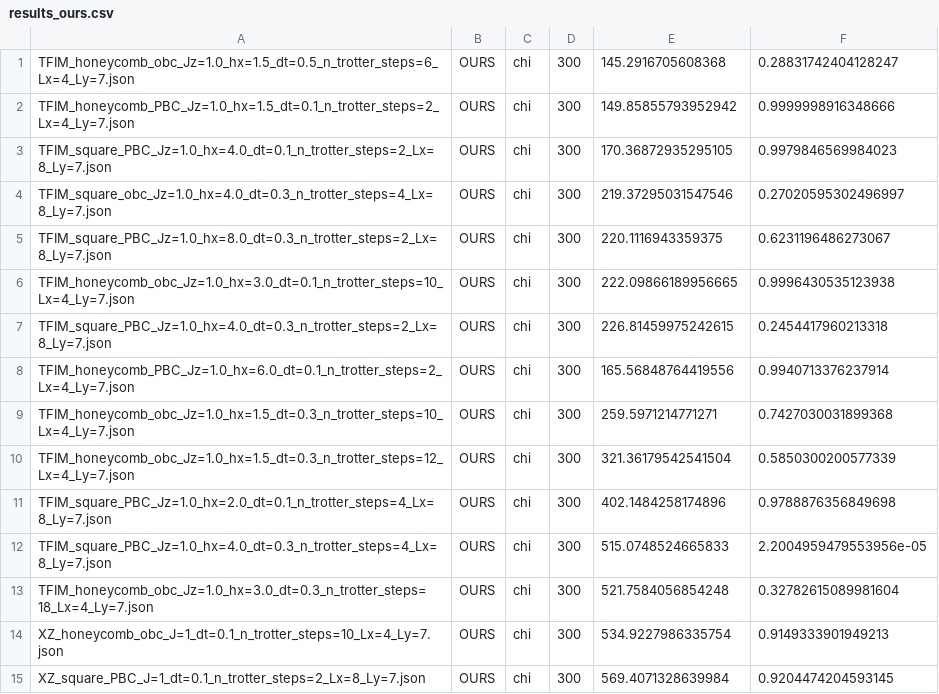
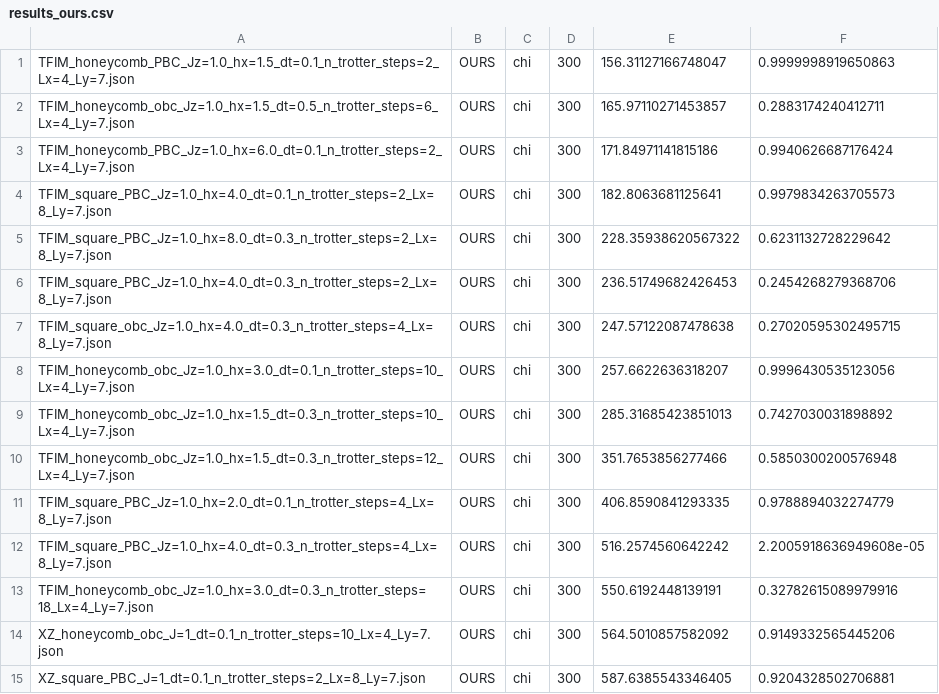
Before and after one commit to CQCL/benchmarking_cuTN, a CSV file: Results/chi300/results_ours.csv, drawn as a sheet; only a part is shown; the diff covers the shown part only.

Commit message:
Updated results for pytket-cutensornet after disabling absolute cutoff truncation

```diff
--- a/Results/chi300/results_ours.csv
+++ b/Results/chi300/results_ours.csv
@@ -1,15 +1,15 @@
-TFIM_honeycomb_obc_Jz=1.0_hx=1.5_dt=0.5_n_trotter_steps=6_Lx=4_Ly=7.json,OURS,chi,300,145.2916705608368,0.28831742404128247
-TFIM_honeycomb_PBC_Jz=1.0_hx=1.5_dt=0.1_n_trotter_steps=2_Lx=4_Ly=7.json,OURS,chi,300,149.85855793952942,0.9999998916348666
-TFIM_square_PBC_Jz=1.0_hx=4.0_dt=0.1_n_trotter_steps=2_Lx=8_Ly=7.json,OURS,chi,300,170.36872935295105,0.9979846569984023
-TFIM_square_obc_Jz=1.0_hx=4.0_dt=0.3_n_trotter_steps=4_Lx=8_Ly=7.json,OURS,chi,300,219.37295031547546,0.27020595302496997
-TFIM_square_PBC_Jz=1.0_hx=8.0_dt=0.3_n_trotter_steps=2_Lx=8_Ly=7.json,OURS,chi,300,220.1116943359375,0.6231196486273067
-TFIM_honeycomb_obc_Jz=1.0_hx=3.0_dt=0.1_n_trotter_steps=10_Lx=4_Ly=7.json,OURS,chi,300,222.09866189956665,0.9996430535123938
-TFIM_square_PBC_Jz=1.0_hx=4.0_dt=0.3_n_trotter_steps=2_Lx=8_Ly=7.json,OURS,chi,300,226.81459975242615,0.2454417960213318
-TFIM_honeycomb_PBC_Jz=1.0_hx=6.0_dt=0.1_n_trotter_steps=2_Lx=4_Ly=7.json,OURS,chi,300,165.56848764419556,0.9940713376237914
-TFIM_honeycomb_obc_Jz=1.0_hx=1.5_dt=0.3_n_trotter_steps=10_Lx=4_Ly=7.json,OURS,chi,300,259.5971214771271,0.7427030031899368
-TFIM_honeycomb_obc_Jz=1.0_hx=1.5_dt=0.3_n_trotter_steps=12_Lx=4_Ly=7.json,OURS,chi,300,321.36179542541504,0.5850300200577339
-TFIM_square_PBC_Jz=1.0_hx=2.0_dt=0.1_n_trotter_steps=4_Lx=8_Ly=7.json,OURS,chi,300,402.1484258174896,0.9788876356849698
-TFIM_square_PBC_Jz=1.0_hx=4.0_dt=0.3_n_trotter_steps=4_Lx=8_Ly=7.json,OURS,chi,300,515.0748524665833,2.2004959479553956e-05
-TFIM_honeycomb_obc_Jz=1.0_hx=3.0_dt=0.3_n_trotter_steps=18_Lx=4_Ly=7.json,OURS,chi,300,521.7584056854248,0.32782615089981604
-XZ_honeycomb_obc_J=1_dt=0.1_n_trotter_steps=10_Lx=4_Ly=7.json,OURS,chi,300,534.9227986335754,0.9149333901949213
-XZ_square_PBC_J=1_dt=0.1_n_trotter_steps=2_Lx=8_Ly=7.json,OURS,chi,300,569.4071328639984,0.9204474204593145
+TFIM_honeycomb_PBC_Jz=1.0_hx=1.5_dt=0.1_n_trotter_steps=2_Lx=4_Ly=7.json,OURS,chi,300,156.31127166748047,0.9999998919650863
+TFIM_honeycomb_obc_Jz=1.0_hx=1.5_dt=0.5_n_trotter_steps=6_Lx=4_Ly=7.json,OURS,chi,300,165.97110271453857,0.2883174240412711
+TFIM_honeycomb_PBC_Jz=1.0_hx=6.0_dt=0.1_n_trotter_steps=2_Lx=4_Ly=7.json,OURS,chi,300,171.84971141815186,0.9940626687176424
+TFIM_square_PBC_Jz=1.0_hx=4.0_dt=0.1_n_trotter_steps=2_Lx=8_Ly=7.json,OURS,chi,300,182.8063681125641,0.9979834263705573
+TFIM_square_PBC_Jz=1.0_hx=8.0_dt=0.3_n_trotter_steps=2_Lx=8_Ly=7.json,OURS,chi,300,228.35938620567322,0.6231132728229642
+TFIM_square_PBC_Jz=1.0_hx=4.0_dt=0.3_n_trotter_steps=2_Lx=8_Ly=7.json,OURS,chi,300,236.51749682426453,0.2454268279368706
+TFIM_square_obc_Jz=1.0_hx=4.0_dt=0.3_n_trotter_steps=4_Lx=8_Ly=7.json,OURS,chi,300,247.57122087478638,0.27020595302495715
+TFIM_honeycomb_obc_Jz=1.0_hx=3.0_dt=0.1_n_trotter_steps=10_Lx=4_Ly=7.json,OURS,chi,300,257.6622636318207,0.9996430535123056
+TFIM_honeycomb_obc_Jz=1.0_hx=1.5_dt=0.3_n_trotter_steps=10_Lx=4_Ly=7.json,OURS,chi,300,285.31685423851013,0.7427030031898892
+TFIM_honeycomb_obc_Jz=1.0_hx=1.5_dt=0.3_n_trotter_steps=12_Lx=4_Ly=7.json,OURS,chi,300,351.7653856277466,0.5850300200576948
+TFIM_square_PBC_Jz=1.0_hx=2.0_dt=0.1_n_trotter_steps=4_Lx=8_Ly=7.json,OURS,chi,300,406.8590841293335,0.9788894032274779
+TFIM_square_PBC_Jz=1.0_hx=4.0_dt=0.3_n_trotter_steps=4_Lx=8_Ly=7.json,OURS,chi,300,516.2574560642242,2.2005918636949608e-05
+TFIM_honeycomb_obc_Jz=1.0_hx=3.0_dt=0.3_n_trotter_steps=18_Lx=4_Ly=7.json,OURS,chi,300,550.6192448139191,0.32782615089979916
+XZ_honeycomb_obc_J=1_dt=0.1_n_trotter_steps=10_Lx=4_Ly=7.json,OURS,chi,300,564.5010857582092,0.9149332565445206
+XZ_square_PBC_J=1_dt=0.1_n_trotter_steps=2_Lx=8_Ly=7.json,OURS,chi,300,587.6385543346405,0.9204328502706881
```
Also changed, not shown: 4 added rows, 4 removed rows and 58 edited cells elsewhere in this file, Results/chi300/comparison_table.csv.
